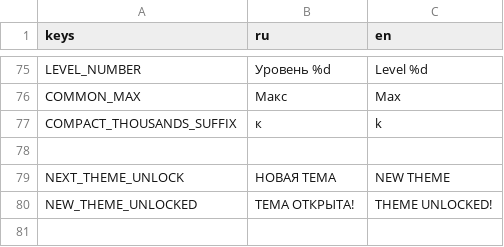
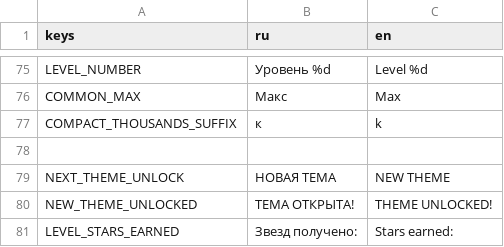
Before and after one commit to trinarr/hangman20_godot, a CSV file: localization/translations.csv, drawn as a sheet; only a part is shown, gaps mark what is left out; the diff names each change by its address in the sheet, - before the commit and + after, or states it on an @@ line.

```diff
--- a/localization/translations.csv
+++ b/localization/translations.csv
+row 81: LEVEL_STARS_EARNED | Звезд получено: | Stars earned:
```
Also changed, not shown: 6 other files.
